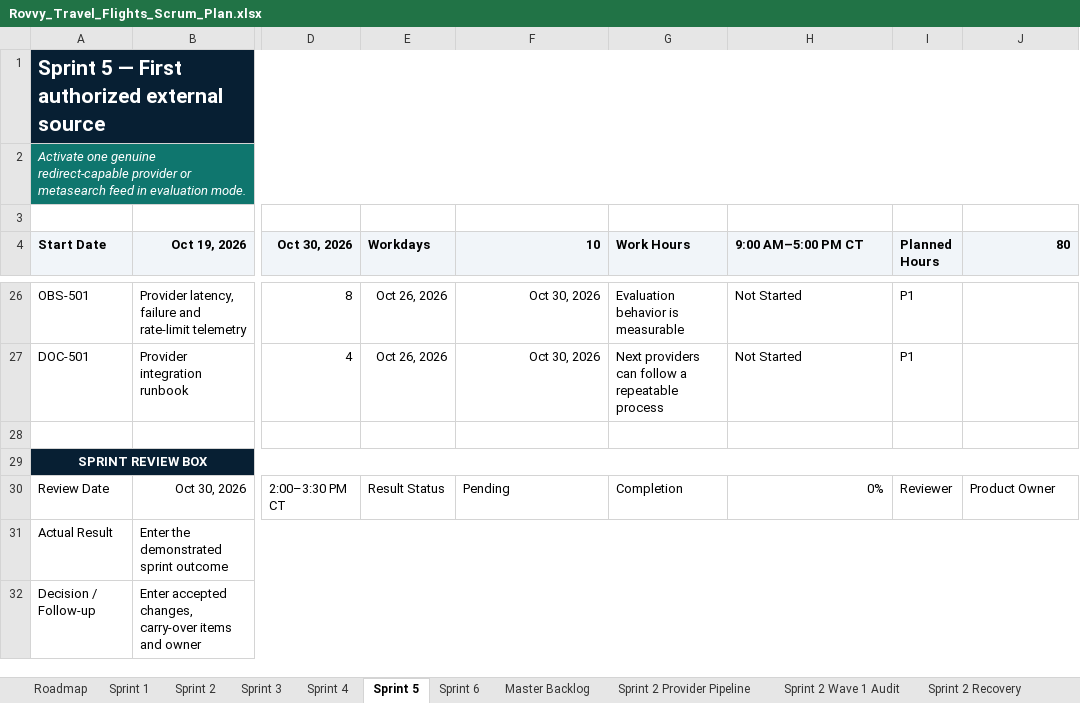
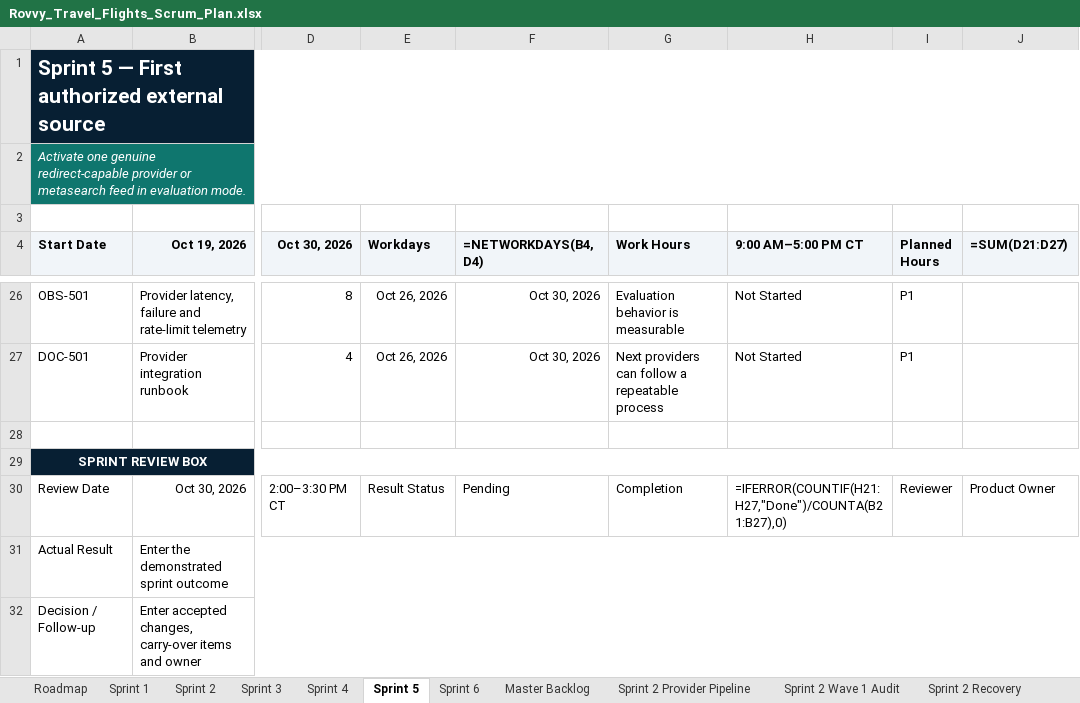
Before and after one commit to bharath1997-crypto/group-travel-os, an Excel workbook: Scram Book/Travel Tab/Rovvy_Travel_Flights_Scrum_Plan.xlsx, sheet Sprint 5, drawn as a sheet; only a part is shown, gaps mark what is left out; values as stored, in another font and other column widths than the file's, no borders; formulas without a stored value are shown as written; conditional formats not drawn; the diff names each change by its address in the sheet, - before the commit and + after, or states it on an @@ line.

```diff
--- a/Scram Book/Travel Tab/Rovvy_Travel_Flights_Scrum_Plan.xlsx (sheet Sprint 5)
+++ b/Scram Book/Travel Tab/Rovvy_Travel_Flights_Scrum_Plan.xlsx (sheet Sprint 5)
-F4: 10
+F4: =NETWORKDAYS(B4,D4)
-J4: 80
+J4: =SUM(D21:D27)
-H30 (9:00 AM–5:00 PM CT): 0%
+H30 (9:00 AM–5:00 PM CT): =IFERROR(COUNTIF(H21:H27,"Done")/COUNTA(B21:B27),0)
```
Also changed, not shown: sheet Sprint 2 Provider Pipeline, sheet Sprint 2 Wave 1 Audit, sheet Sprint 2, sheet Sprint 2 Recovery, sheet Roadmap, sheet Master Backlog, 3 more sheets, Scram Book/Explorer Tab/Rovvy_Explorer_Scrum_Book.xlsx, 3 other files.
